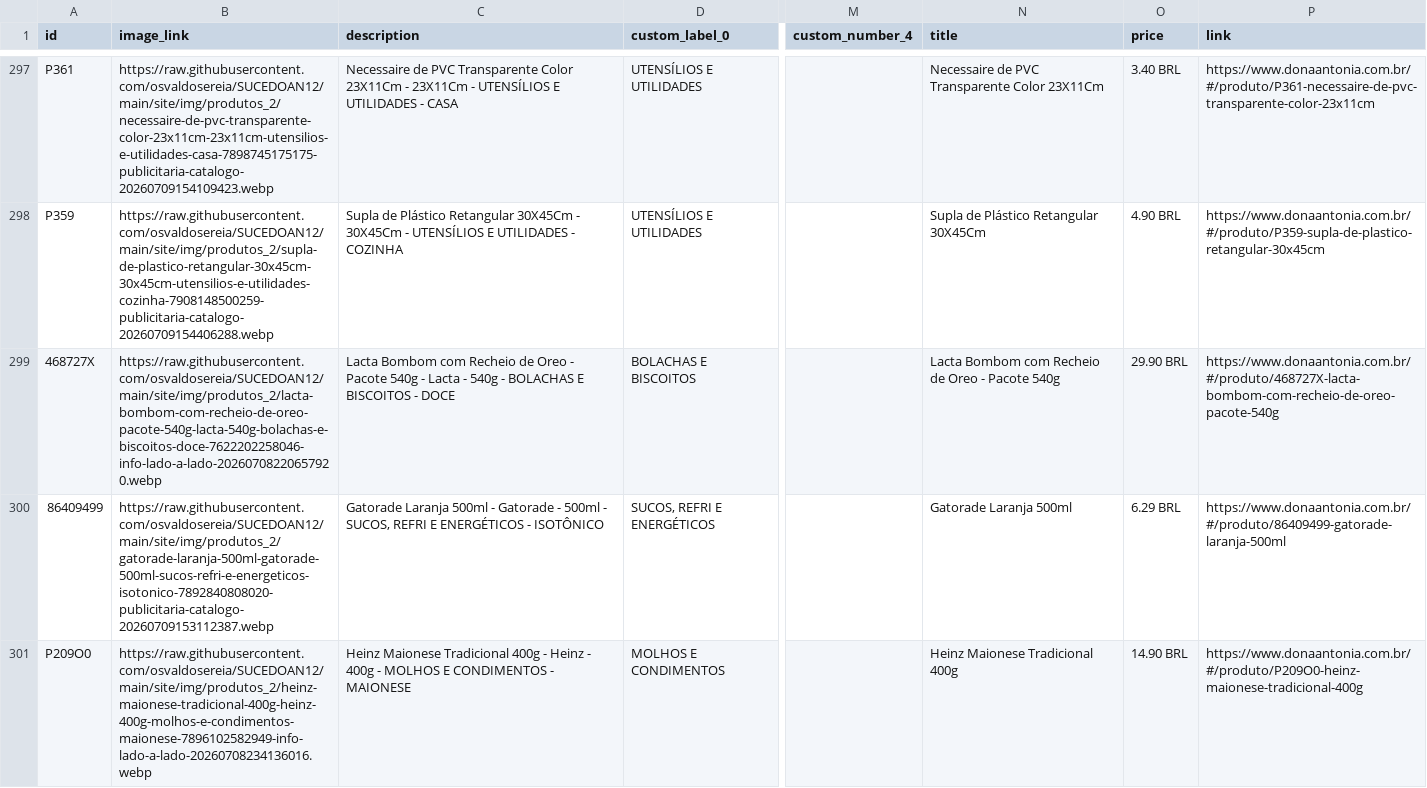
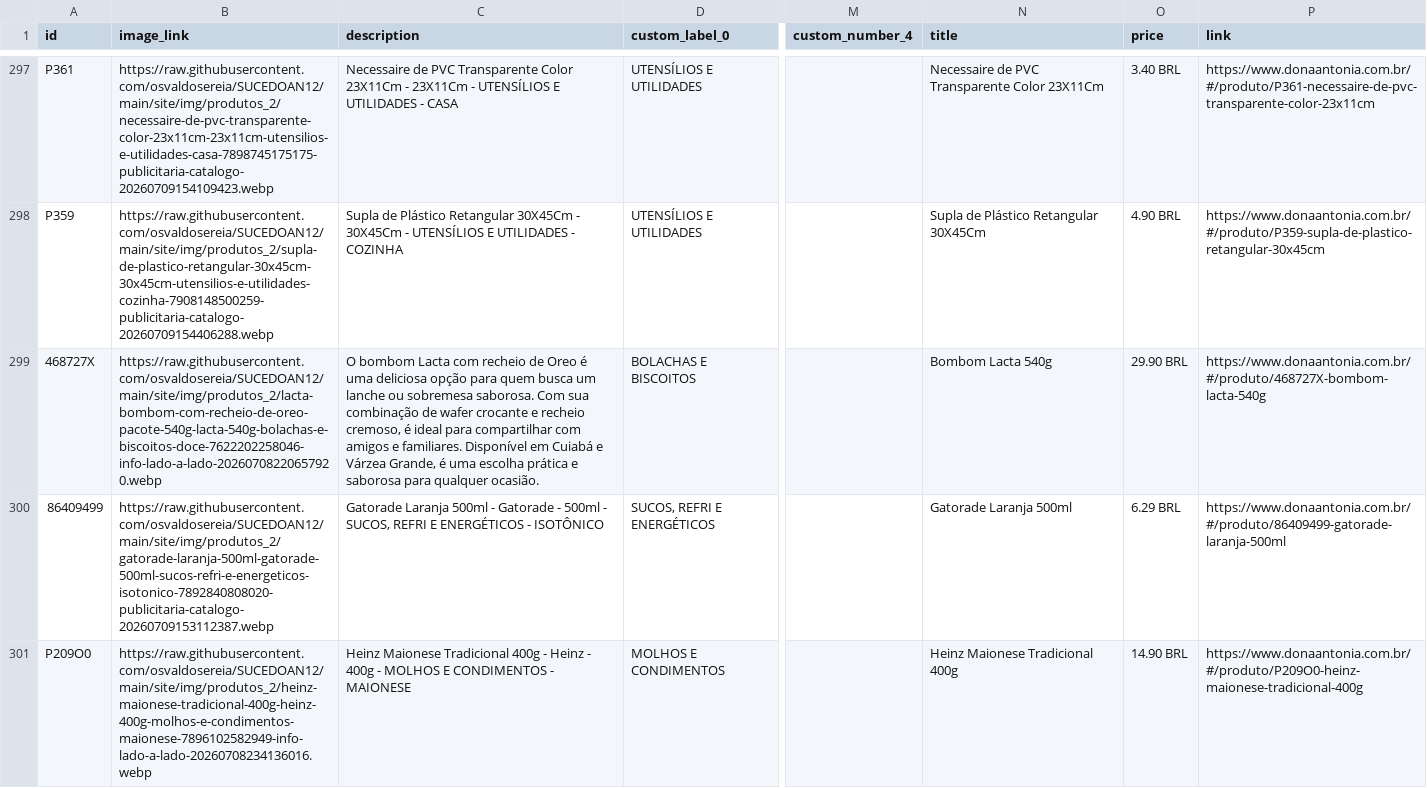
Before and after one commit to osvaldosereia/SUCEDOAN12, a CSV file: site/produtos_meta.csv, drawn as a sheet; only a part is shown, gaps mark what is left out; the diff covers the shown part only; the diff names each change by its address in the sheet, - before the commit and + after, or states it on an @@ line.

Commit message:
Atualiza produtos_meta.csv (Meta) pelo admin Dona Antônia

```diff
--- a/site/produtos_meta.csv
+++ b/site/produtos_meta.csv
-C299 (description): Lacta Bombom com Recheio de Oreo - Pacote 540g - Lacta - 540g - BOLACHAS E BISCOITOS - DOCE
+C299 (description): O bombom Lacta com recheio de Oreo é uma deliciosa opção para quem busca um lanche ou sobremesa saborosa. Com sua combinação de wafer crocante e recheio cremoso, é ideal para compartilhar com amigos e familiares. Disponível em Cuiabá e Várzea Grande, é uma escolha prática e saborosa para qualquer ocasião.
-N299 (title): Lacta Bombom com Recheio de Oreo - Pacote 540g
+N299 (title): Bombom Lacta 540g
-P299 (link): https://www.donaantonia.com.br/#/produto/468727X-lacta-bombom-com-recheio-de-oreo-pacote-540g
+P299 (link): https://www.donaantonia.com.br/#/produto/468727X-bombom-lacta-540g
```
Also changed, not shown: 5 edited cells elsewhere in this file.
